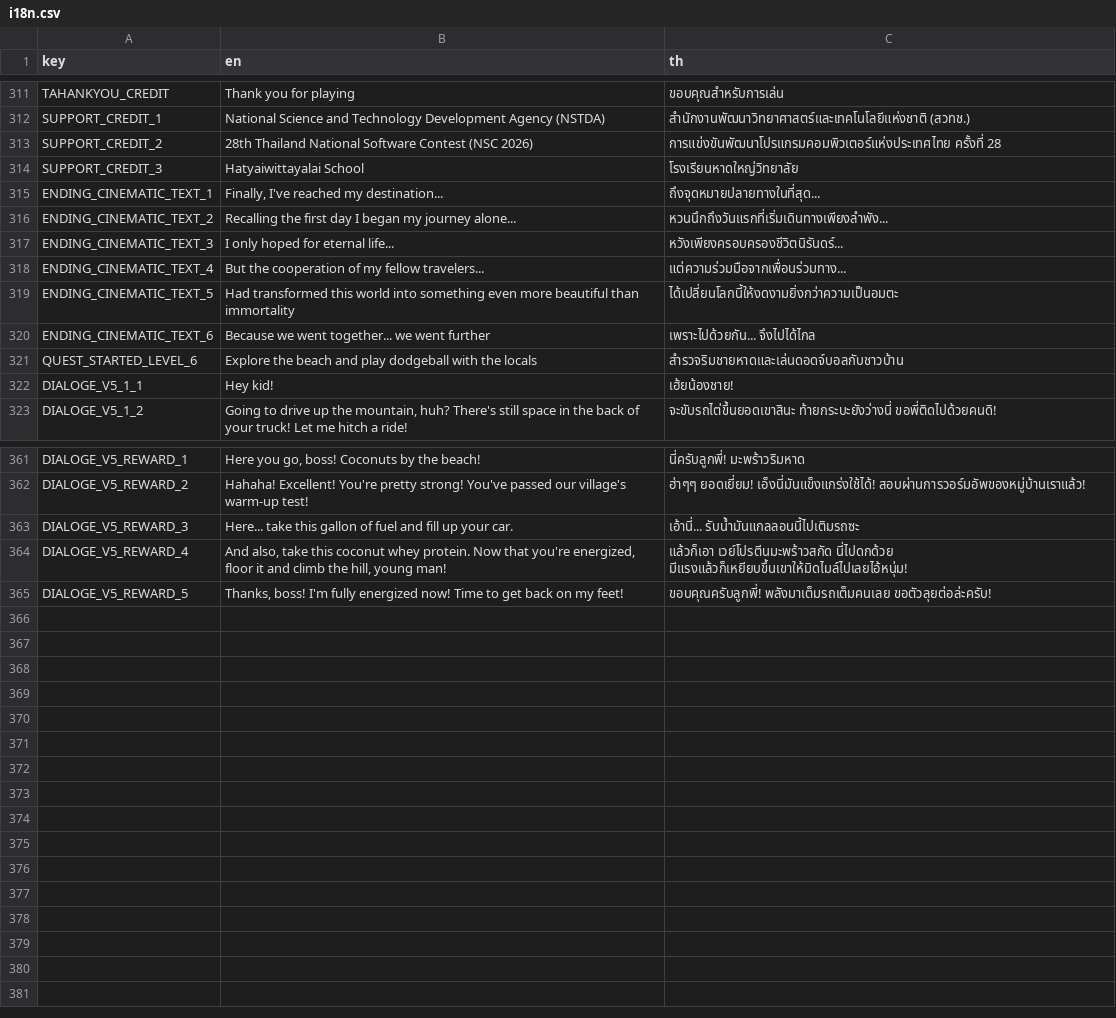
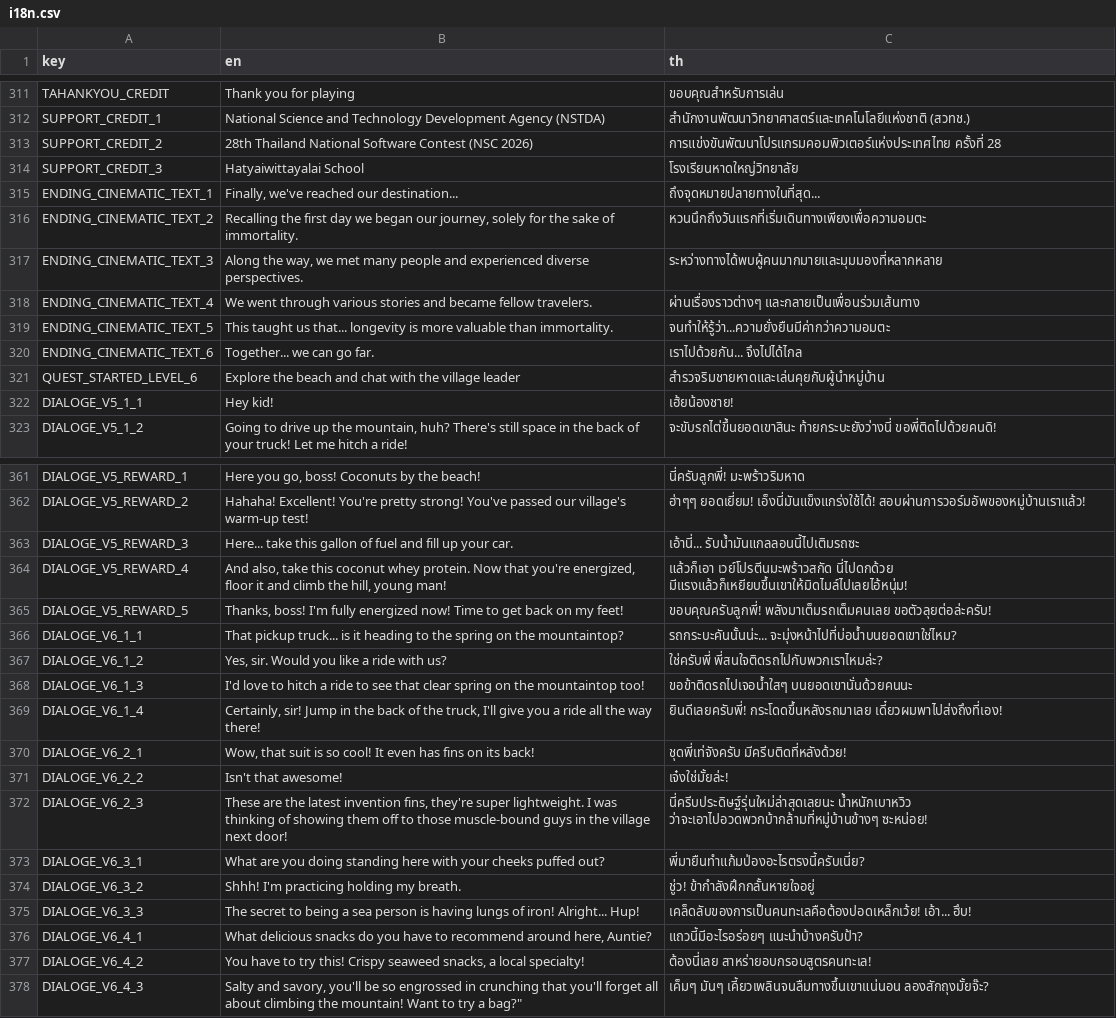
Before and after one commit to FujaTyping/Tafiya-Tare, a CSV file: I18N/i18n.csv, drawn as a sheet; only a part is shown, gaps mark what is left out.

Commit message:
Add NPC and lightSource LV6

```diff
--- a/I18N/i18n.csv
+++ b/I18N/i18n.csv
@@ -314,9 +314,9 @@ SUPPORT_CREDIT_2,28th Thailand National Software Contest (NSC 2026),การแ
 SUPPORT_CREDIT_3,Hatyaiwittayalai School,โรงเรียนหาดใหญ่วิทยาลัย
-ENDING_CINEMATIC_TEXT_1,"Finally, I've reached my destination...",ถึงจุดหมายปลายทางในที่สุด...
-ENDING_CINEMATIC_TEXT_2,Recalling the first day I began my journey alone...,หวนนึกถึงวันแรกที่เริ่มเดินทางเพียงลำพัง...
-ENDING_CINEMATIC_TEXT_3,I only hoped for eternal life...,หวังเพียงครอบครองชีวิตนิรันดร์...
-ENDING_CINEMATIC_TEXT_4,But the cooperation of my fellow travelers...,แต่ความร่วมมือจากเพื่อนร่วมทาง...
-ENDING_CINEMATIC_TEXT_5,Had transformed this world into something even more beautiful than immortality,ได้เปลี่ยนโลกนี้ให้งดงามยิ่งกว่าความเป็นอมตะ
-ENDING_CINEMATIC_TEXT_6,Because we went together... we went further,เพราะไปด้วยกัน... จึงไปได้ไกล
-QUEST_STARTED_LEVEL_6,Explore the beach and play dodgeball with the locals,สำรวจริมชายหาดและเล่นดอดจ์บอลกับชาวบ้าน
+ENDING_CINEMATIC_TEXT_1,"Finally, we've reached our destination...",ถึงจุดหมายปลายทางในที่สุด...
+ENDING_CINEMATIC_TEXT_2,"Recalling the first day we began our journey, solely for the sake of immortality.",หวนนึกถึงวันแรกที่เริ่มเดินทางเพียงเพื่อความอมตะ
+ENDING_CINEMATIC_TEXT_3,"Along the way, we met many people and experienced diverse perspectives.",ระหว่างทางได้พบผู้คนมากมายและมุมมองที่หลากหลาย
+ENDING_CINEMATIC_TEXT_4,We went through various stories and became fellow travelers.,ผ่านเรื่องราวต่างๆ และกลายเป็นเพื่อนร่วมเส้นทาง
+ENDING_CINEMATIC_TEXT_5,This taught us that... longevity is more valuable than immortality.,จนทำให้รู้ว่า...ความยั่งยืนมีค่ากว่าความอมตะ
+ENDING_CINEMATIC_TEXT_6,Together... we can go far.,เราไปด้วยกัน... จึงไปได้ไกล
+QUEST_STARTED_LEVEL_6,Explore the beach and chat with the village leader,สำรวจริมชายหาดและเล่นคุยกับผู้นำหมู่บ้าน
 DIALOGE_V5_1_1,Hey kid!,เฮ้ยน้องชาย!
@@ -365 +365,14 @@ DIALOGE_V5_REWARD_4,"And also, take this coconut whey protein. Now that you're e
 DIALOGE_V5_REWARD_5,"Thanks, boss! I'm fully energized now! Time to get back on my feet!",ขอบคุณครับลูกพี่! พลังมาเต็มรถเต็มคนเลย ขอตัวลุยต่อล่ะครับ!
+DIALOGE_V6_1_1,That pickup truck... is it heading to the spring on the mountaintop?,รถกระบะคันนั้นน่ะ... จะมุ่งหน้าไปที่บ่อน้ำบนยอดเขาใช่ไหม?
+DIALOGE_V6_1_2,"Yes, sir. Would you like a ride with us?",ใช่ครับพี่ พี่สนใจติดรถไปกับพวกเราไหมล่ะ?
+DIALOGE_V6_1_3,I'd love to hitch a ride to see that clear spring on the mountaintop too!,ขอข้าติดรถไปเจอน้ำใสๆ บนยอดเขานั่นด้วยคนนะ
+DIALOGE_V6_1_4,"Certainly, sir! Jump in the back of the truck, I'll give you a ride all the way there!",ยินดีเลยครับพี่! กระโดดขึ้นหลังรถมาเลย เดี๋ยวผมพาไปส่งถึงที่เอง!
+DIALOGE_V6_2_1,"Wow, that suit is so cool! It even has fins on its back!",ชุดพี่เท่จังครับ มีครีบติดที่หลังด้วย!
+DIALOGE_V6_2_2,Isn't that awesome!,เจ๋งใช่มั้ยล่ะ!
+DIALOGE_V6_2_3,"These are the latest invention fins, they're super lightweight. I was thinking of showing them off to those muscle-bound guys in the village next door!",นี่ครีบประดิษฐ์รุ่นใหม่ล่าสุดเลยนะ น้ำหนักเบาหวิว ว่าจะเอาไปอวดพวกบ้ากล้ามที่หมู่บ้านข้างๆ ซะหน่อย!
+DIALOGE_V6_3_1,What are you doing standing here with your cheeks puffed out?,พี่มายืนทำแก้มป่องอะไรตรงนี้ครับเนี่ย?
+DIALOGE_V6_3_2,Shhh! I'm practicing holding my breath.,ชู่ว! ข้ากำลังฝึกกลั้นหายใจอยู่
+DIALOGE_V6_3_3,The secret to being a sea person is having lungs of iron! Alright... Hup!,เคล็ดลับของการเป็นคนทะเลคือต้องปอดเหล็กเว้ย! เอ้า... ฮึบ!
+DIALOGE_V6_4_1,"What delicious snacks do you have to recommend around here, Auntie?",แถวนี้มีอะไรอร่อยๆ แนะนำบ้างครับป้า?
+DIALOGE_V6_4_2,"You have to try this! Crispy seaweed snacks, a local specialty!",ต้องนี่เลย สาหร่ายอบกรอบสูตรคนทะเล!
+DIALOGE_V6_4_3,"Salty and savory, you'll be so engrossed in crunching that you'll forget all about climbing the mountain! Want to try a bag?""",เค็มๆ มันๆ เคี้ยวเพลินจนลืมทางขึ้นเขาแน่นอน ลองสักถุงมั้ยจ๊ะ?
```
Also changed, not shown: 18 other files.
